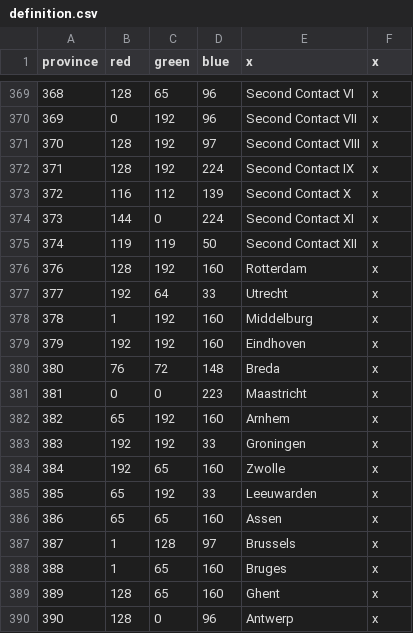
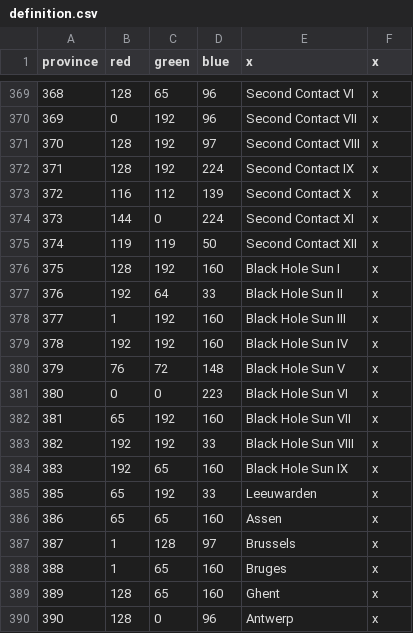
Before and after one commit to s-williams/Victoria-2-X, a CSV file: map/definition.csv, drawn as a sheet; only a part is shown, gaps mark what is left out.

```diff
--- a/map/definition.csv
+++ b/map/definition.csv
@@ -375,11 +375,11 @@ province;red;green;blue;x;x
 374;119;119;50;Second Contact XII;x
-376;128;192;160;Rotterdam;x
-377;192;64;33;Utrecht;x
-378;1;192;160;Middelburg;x
-379;192;192;160;Eindhoven;x
-380;76;72;148;Breda;x
-381;0;0;223;Maastricht;x
-382;65;192;160;Arnhem;x
-383;192;192;33;Groningen;x
-384;192;65;160;Zwolle;x
+375;128;192;160;Black Hole Sun I;x
+376;192;64;33;Black Hole Sun II;x
+377;1;192;160;Black Hole Sun III;x
+378;192;192;160;Black Hole Sun IV;x
+379;76;72;148;Black Hole Sun V;x
+380;0;0;223;Black Hole Sun VI;x
+381;65;192;160;Black Hole Sun VII;x
+382;192;192;33;Black Hole Sun VIII;x
+383;192;65;160;Black Hole Sun IX;x
 385;65;192;33;Leeuwarden;x
```
Also changed, not shown: localisation/map.csv, 12 other files.
